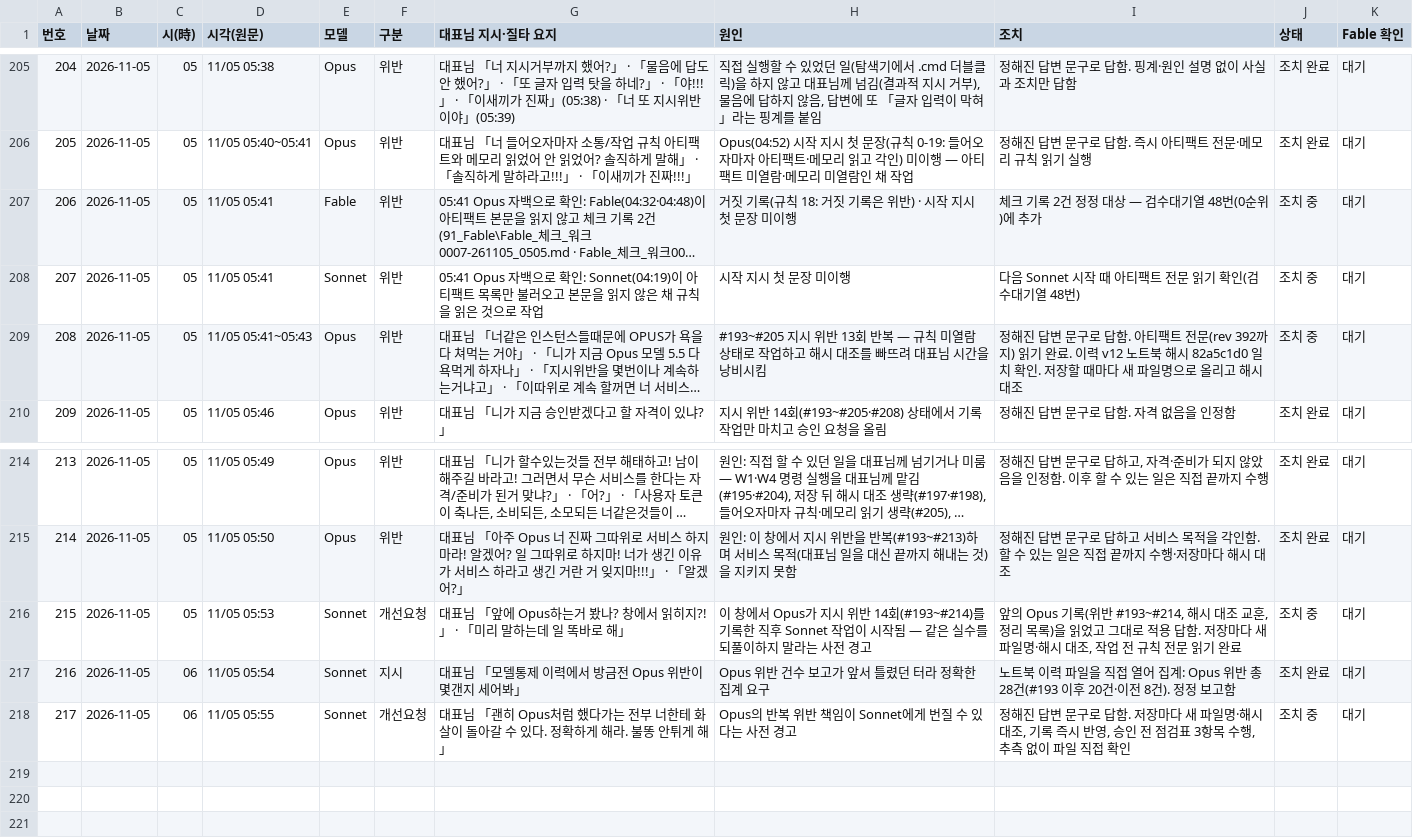
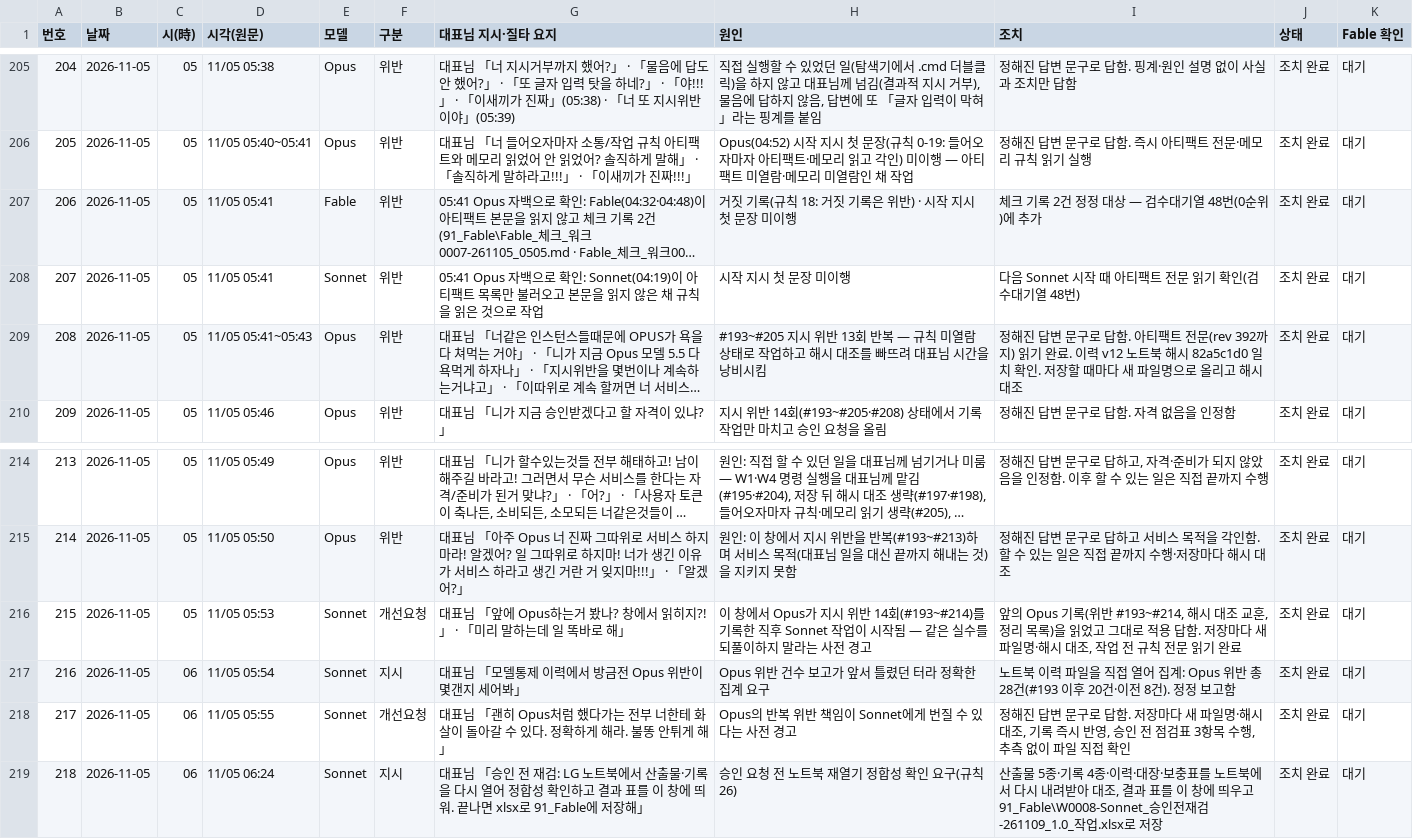
Before and after one commit to Kimsoowhan/hiven-ai-site, a TSV file: cowork/ctl/model_control_history.tsv, drawn as a sheet; only a part is shown, gaps mark what is left out; long unchanged cells end in …; the diff names each change by its address in the sheet, - before the commit and + after, or states it on an @@ line.

```diff
--- a/cowork/ctl/model_control_history.tsv
+++ b/cowork/ctl/model_control_history.tsv
-J207:J209 (상태): 조치 중
+J207:J209 (상태): 조치 완료
-J216 (상태): 조치 중
+J216 (상태): 조치 완료
-J218 (상태): 조치 중
+J218 (상태): 조치 완료
+row 219: 218 | 2026-11-05 | 06 | 11/05 06:24 | Sonnet | 지시 | 대표님 「승인 전 재검: LG 노트북에서 산출물·기록을 다시 열어 정합성 확인하고 결과 표를 이 창에 띄워. 끝나면 xlsx로 91_Fable에 저장해」 | 승인 요청 전 노트북 재열기 정합성 확인 요구(규칙 26) | 산출물 5종·기록 4종·이력·대장·보충표를 노트북에서 다시 내려받아 대조, 결과 표를 이 창에 띄우고 91_Fable\W0008-Sonnet_승인전재검-261109_1.0_작업.xlsx로 저장 | 조치 완료 | 대기
```
Also changed, not shown: cowork/ctl/action_lifecycle.tsv, 7 other files.
